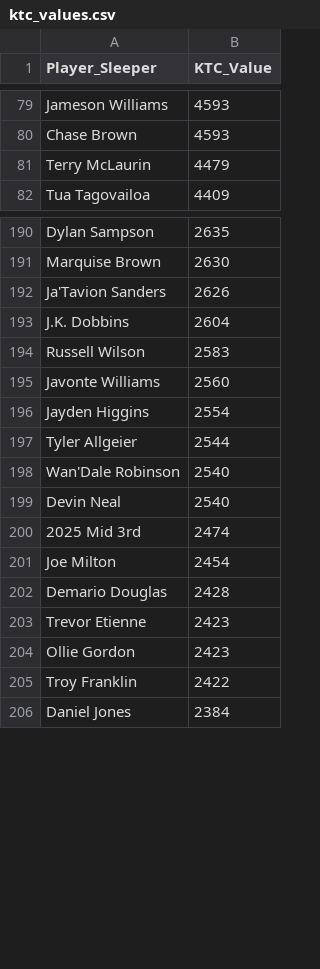
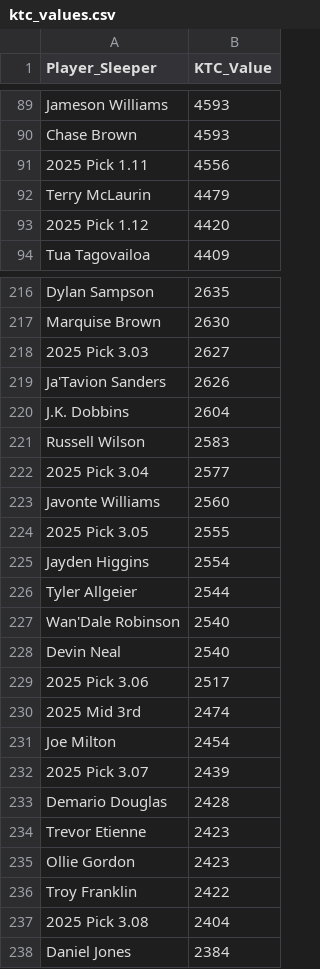
Before and after one commit to Redwards2/KTC_Trade_Suggest, a CSV file: ktc_values.csv, drawn as a sheet; only a part is shown, gaps mark what is left out; the diff covers the shown part only.

Commit message:
Update ktc_values.csv

```diff
--- a/ktc_values.csv
+++ b/ktc_values.csv
@@ -80,3 +90,5 @@ Jameson Williams,4593
 Chase Brown,4593
+2025 Pick 1.11,4556
 Terry McLaurin,4479
+2025 Pick 1.12,4420
 Tua Tagovailoa,4409
@@ -191,2 +217,3 @@ Dylan Sampson,2635
 Marquise Brown,2630
+2025 Pick 3.03,2627
 Ja'Tavion Sanders,2626
@@ -194,3 +221,5 @@ J.K. Dobbins,2604
 Russell Wilson,2583
+2025 Pick 3.04,2577
 Javonte Williams,2560
+2025 Pick 3.05,2555
 Jayden Higgins,2554
@@ -199,4 +228,6 @@ Wan'Dale Robinson,2540
 Devin Neal,2540
+2025 Pick 3.06,2517
 2025 Mid 3rd,2474
 Joe Milton,2454
+2025 Pick 3.07,2439
 Demario Douglas,2428
@@ -205,2 +236,3 @@ Ollie Gordon,2423
 Troy Franklin,2422
+2025 Pick 3.08,2404
 Daniel Jones,2384
```
Also changed, not shown: 40 added rows elsewhere in this file.
